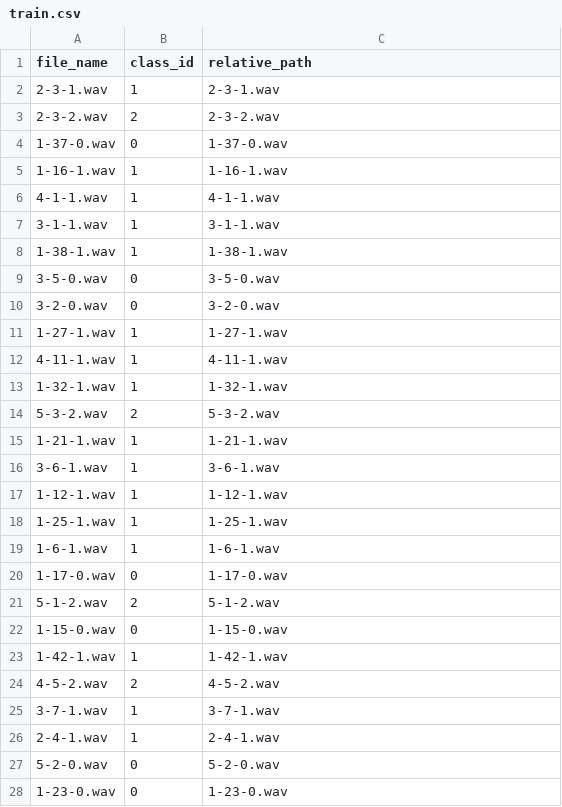
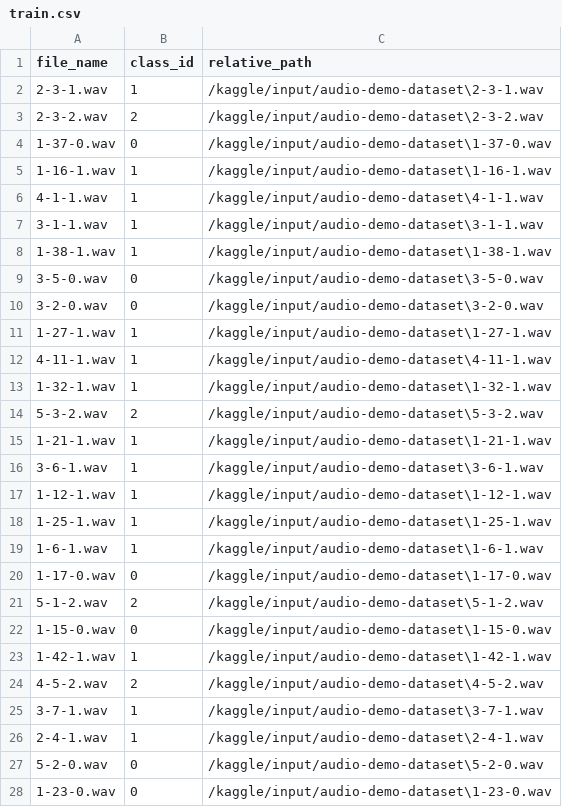
Before and after one commit to huutuan1705/audio_classification, a CSV file: train.csv, drawn as a sheet; only a part is shown; the diff covers the shown part only.

```diff
--- a/train.csv
+++ b/train.csv
@@ -1,28 +1,28 @@
 file_name,class_id,relative_path
-2-3-1.wav,1,2-3-1.wav
-2-3-2.wav,2,2-3-2.wav
-1-37-0.wav,0,1-37-0.wav
-1-16-1.wav,1,1-16-1.wav
-4-1-1.wav,1,4-1-1.wav
-3-1-1.wav,1,3-1-1.wav
-1-38-1.wav,1,1-38-1.wav
-3-5-0.wav,0,3-5-0.wav
-3-2-0.wav,0,3-2-0.wav
-1-27-1.wav,1,1-27-1.wav
-4-11-1.wav,1,4-11-1.wav
-1-32-1.wav,1,1-32-1.wav
-5-3-2.wav,2,5-3-2.wav
-1-21-1.wav,1,1-21-1.wav
-3-6-1.wav,1,3-6-1.wav
-1-12-1.wav,1,1-12-1.wav
-1-25-1.wav,1,1-25-1.wav
-1-6-1.wav,1,1-6-1.wav
-1-17-0.wav,0,1-17-0.wav
-5-1-2.wav,2,5-1-2.wav
-1-15-0.wav,0,1-15-0.wav
-1-42-1.wav,1,1-42-1.wav
-4-5-2.wav,2,4-5-2.wav
-3-7-1.wav,1,3-7-1.wav
-2-4-1.wav,1,2-4-1.wav
-5-2-0.wav,0,5-2-0.wav
-1-23-0.wav,0,1-23-0.wav
+2-3-1.wav,1,/kaggle/input/audio-demo-dataset\2-3-1.wav
+2-3-2.wav,2,/kaggle/input/audio-demo-dataset\2-3-2.wav
+1-37-0.wav,0,/kaggle/input/audio-demo-dataset\1-37-0.wav
+1-16-1.wav,1,/kaggle/input/audio-demo-dataset\1-16-1.wav
+4-1-1.wav,1,/kaggle/input/audio-demo-dataset\4-1-1.wav
+3-1-1.wav,1,/kaggle/input/audio-demo-dataset\3-1-1.wav
+1-38-1.wav,1,/kaggle/input/audio-demo-dataset\1-38-1.wav
+3-5-0.wav,0,/kaggle/input/audio-demo-dataset\3-5-0.wav
+3-2-0.wav,0,/kaggle/input/audio-demo-dataset\3-2-0.wav
+1-27-1.wav,1,/kaggle/input/audio-demo-dataset\1-27-1.wav
+4-11-1.wav,1,/kaggle/input/audio-demo-dataset\4-11-1.wav
+1-32-1.wav,1,/kaggle/input/audio-demo-dataset\1-32-1.wav
+5-3-2.wav,2,/kaggle/input/audio-demo-dataset\5-3-2.wav
+1-21-1.wav,1,/kaggle/input/audio-demo-dataset\1-21-1.wav
+3-6-1.wav,1,/kaggle/input/audio-demo-dataset\3-6-1.wav
+1-12-1.wav,1,/kaggle/input/audio-demo-dataset\1-12-1.wav
+1-25-1.wav,1,/kaggle/input/audio-demo-dataset\1-25-1.wav
+1-6-1.wav,1,/kaggle/input/audio-demo-dataset\1-6-1.wav
+1-17-0.wav,0,/kaggle/input/audio-demo-dataset\1-17-0.wav
+5-1-2.wav,2,/kaggle/input/audio-demo-dataset\5-1-2.wav
+1-15-0.wav,0,/kaggle/input/audio-demo-dataset\1-15-0.wav
+1-42-1.wav,1,/kaggle/input/audio-demo-dataset\1-42-1.wav
+4-5-2.wav,2,/kaggle/input/audio-demo-dataset\4-5-2.wav
+3-7-1.wav,1,/kaggle/input/audio-demo-dataset\3-7-1.wav
+2-4-1.wav,1,/kaggle/input/audio-demo-dataset\2-4-1.wav
+5-2-0.wav,0,/kaggle/input/audio-demo-dataset\5-2-0.wav
+1-23-0.wav,0,/kaggle/input/audio-demo-dataset\1-23-0.wav
```
Also changed, not shown: 25 edited cells elsewhere in this file, test.csv, 1 other file.
